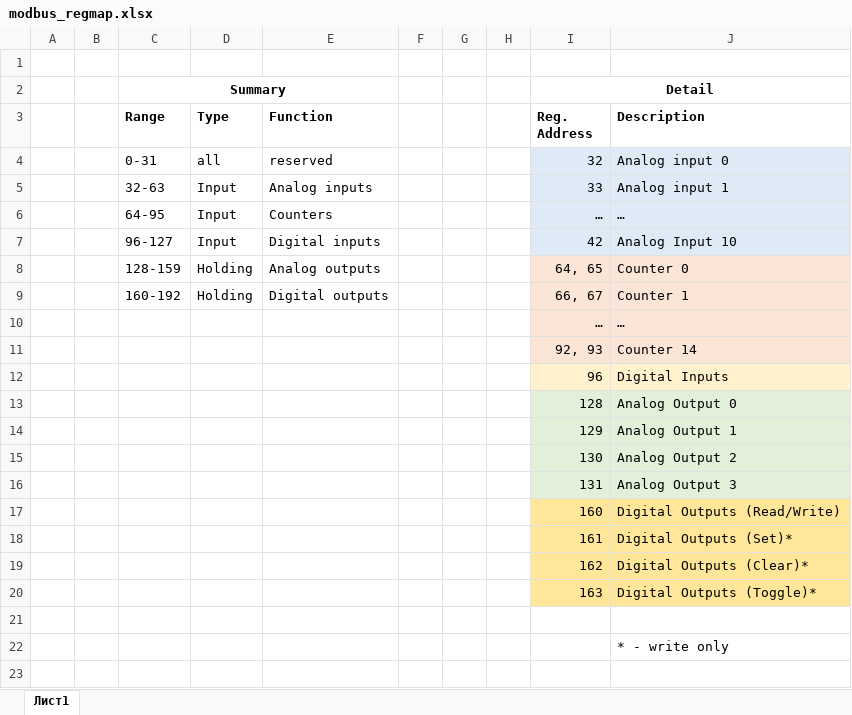
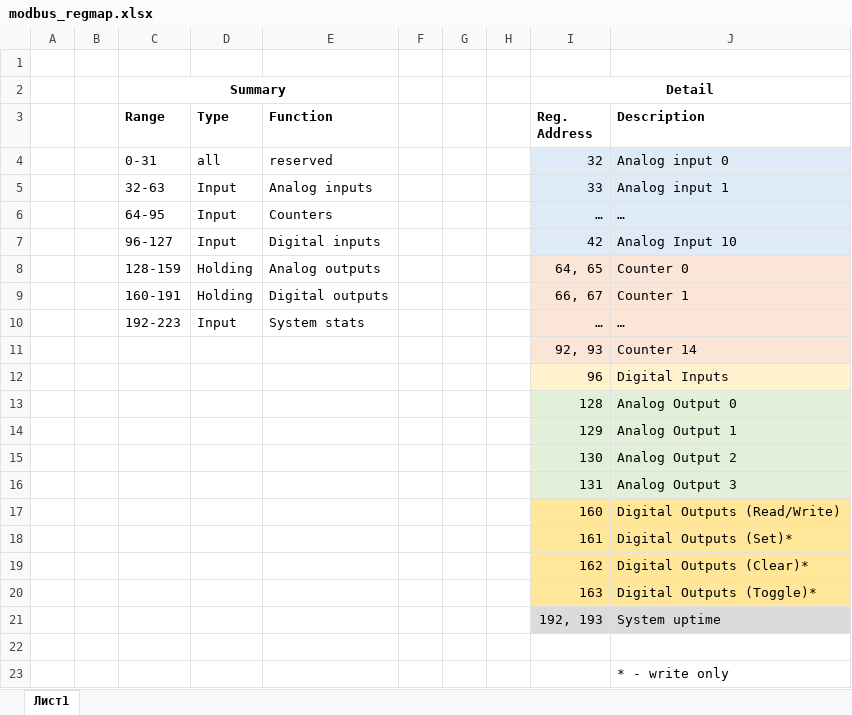
Before and after one commit to hrandib/iomodule-firm, an Excel workbook: docs/modbus_regmap.xlsx, sheet Лист1, drawn as a sheet; values as stored, in another font and other column widths than the file's, no borders; removed rows and columns are numbered as before the commit, all else as after; the diff names each change by its address in the sheet, - before the commit and + after, or states it on an @@ line.

Commit message:
added getting uptime to the modbus and shell interfaces

```diff
--- a/docs/modbus_regmap.xlsx (sheet Лист1)
+++ b/docs/modbus_regmap.xlsx (sheet Лист1)
-C9 (Range): 160-192
+C9 (Range): 160-191
-row 10:  |  |  |  |  |  |  |  | … | …
+row 10:  |  | 192-223 | Input | System stats |  |  |  | … | …
+row 21:  |  |  |  |  |  |  |  | 192, 193 | System uptime
```
Also changed, not shown: 2 other files.
